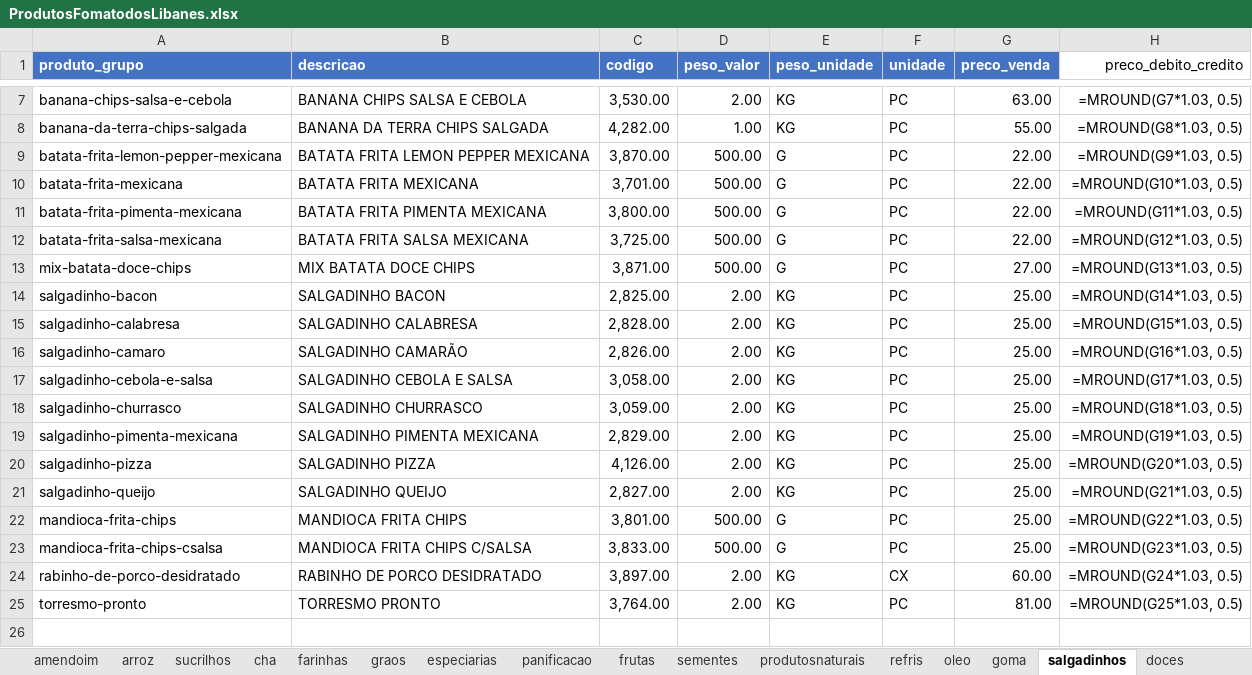
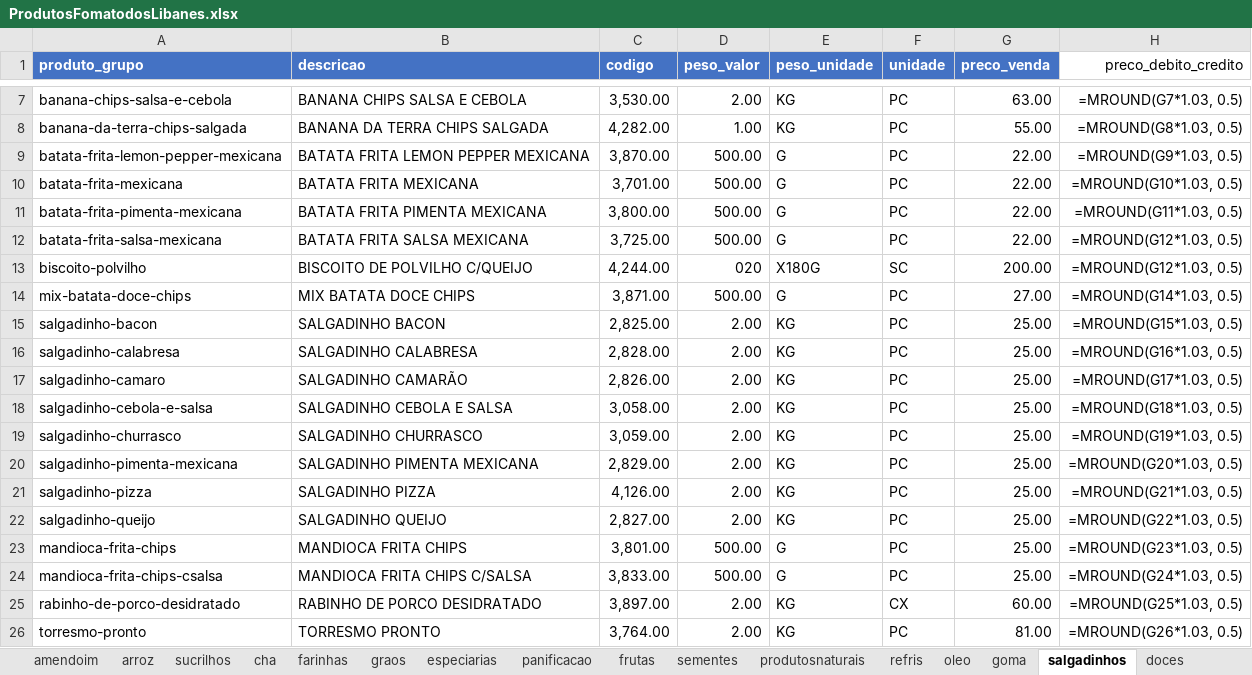
Before and after one commit to MuriloBastos6/produtos-libanes, an Excel workbook: data/ProdutosFomatodosLibanes.xlsx, sheet salgadinhos, drawn as a sheet; only a part is shown, gaps mark what is left out; values as stored, in another font and other column widths than the file's, no borders; formulas without a stored value are shown as written; addresses are those after the commit; the diff names each change by its address in the sheet, - before the commit and + after, or states it on an @@ line.

Commit message:
Atulizando preco 22/10

```diff
--- a/data/ProdutosFomatodosLibanes.xlsx (sheet salgadinhos)
+++ b/data/ProdutosFomatodosLibanes.xlsx (sheet salgadinhos)
+row 13: biscoito-polvilho | BISCOITO DE POLVILHO C/QUEIJO | 4,244.00 | 020 | X180G | SC | 200.00 | =MROUND(G12*1.03, 0.5)
-H14 (preco_debito_credito): =MROUND(G13*1.03, 0.5)
+H14 (preco_debito_credito): =MROUND(G14*1.03, 0.5)
-H15 (preco_debito_credito): =MROUND(G14*1.03, 0.5)
+H15 (preco_debito_credito): =MROUND(G15*1.03, 0.5)
-H16 (preco_debito_credito): =MROUND(G15*1.03, 0.5)
+H16 (preco_debito_credito): =MROUND(G16*1.03, 0.5)
-H17 (preco_debito_credito): =MROUND(G16*1.03, 0.5)
+H17 (preco_debito_credito): =MROUND(G17*1.03, 0.5)
-H18 (preco_debito_credito): =MROUND(G17*1.03, 0.5)
+H18 (preco_debito_credito): =MROUND(G18*1.03, 0.5)
-H19 (preco_debito_credito): =MROUND(G18*1.03, 0.5)
+H19 (preco_debito_credito): =MROUND(G19*1.03, 0.5)
-H20 (preco_debito_credito): =MROUND(G19*1.03, 0.5)
+H20 (preco_debito_credito): =MROUND(G20*1.03, 0.5)
-H21 (preco_debito_credito): =MROUND(G20*1.03, 0.5)
+H21 (preco_debito_credito): =MROUND(G21*1.03, 0.5)
-H22 (preco_debito_credito): =MROUND(G21*1.03, 0.5)
+H22 (preco_debito_credito): =MROUND(G22*1.03, 0.5)
-H23 (preco_debito_credito): =MROUND(G22*1.03, 0.5)
+H23 (preco_debito_credito): =MROUND(G23*1.03, 0.5)
-H24 (preco_debito_credito): =MROUND(G23*1.03, 0.5)
+H24 (preco_debito_credito): =MROUND(G24*1.03, 0.5)
-H25 (preco_debito_credito): =MROUND(G24*1.03, 0.5)
+H25 (preco_debito_credito): =MROUND(G25*1.03, 0.5)
-H26 (preco_debito_credito): =MROUND(G25*1.03, 0.5)
+H26 (preco_debito_credito): =MROUND(G26*1.03, 0.5)
```
Also changed, not shown: 3 other files.
